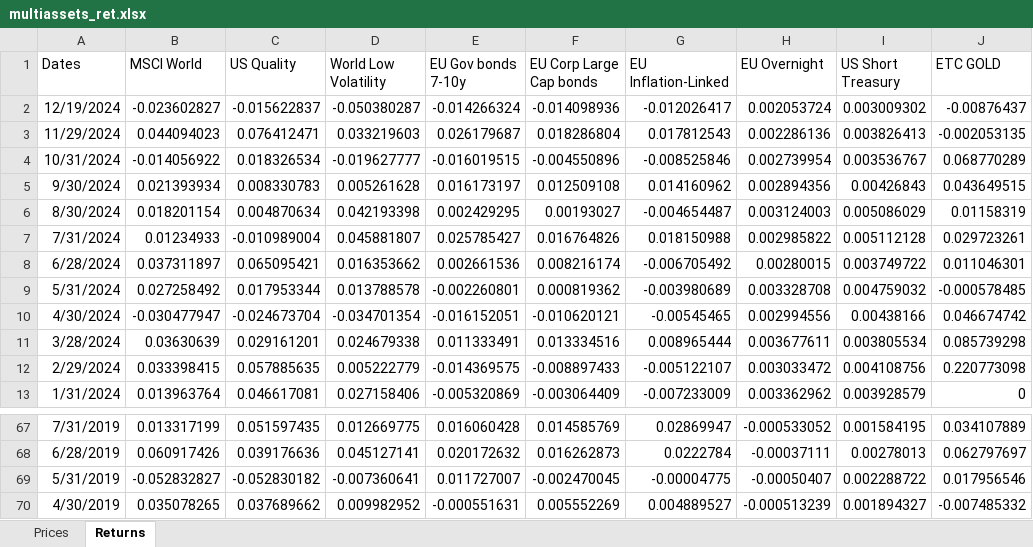
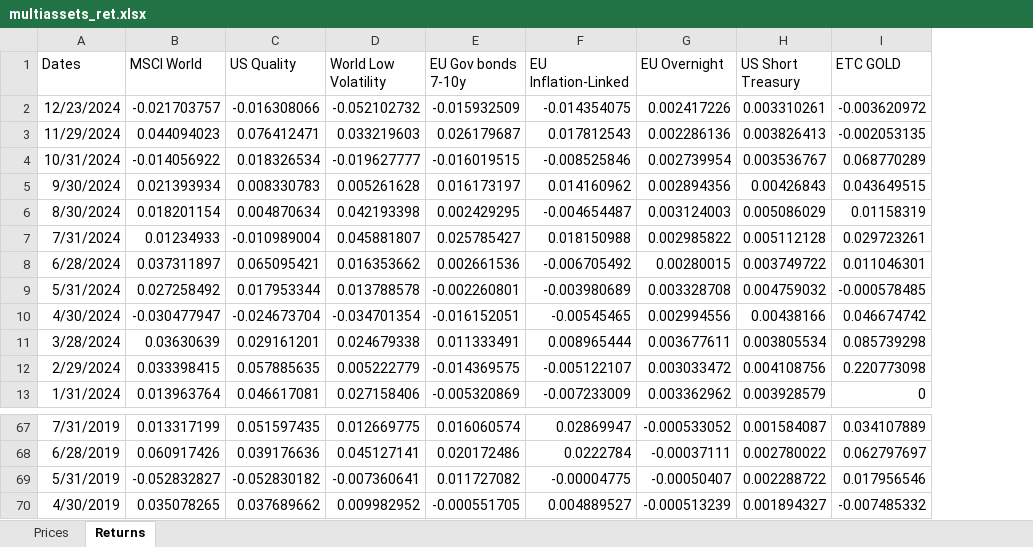
Before and after one commit to danielecampus/myportfolio, an Excel workbook: input/multiassets_ret.xlsx, sheet Returns, drawn as a sheet; only a part is shown, gaps mark what is left out; values as stored, in another font and other column widths than the file's, no borders; removed rows and columns are numbered as before the commit, all else as after; the diff covers the shown part only; the diff names each change by its address in the sheet, - before the commit and + after, or states it on an @@ line.

```diff
--- a/input/multiassets_ret.xlsx (sheet Returns)
+++ b/input/multiassets_ret.xlsx (sheet Returns)
-column F (EU Corp Large Cap bonds), rows 3-13: 0.018286804 | -0.004550896 | 0.012509108 | 0.00193027 | 0.016764826 | 0.008216174 | 0.000819362 | -0.010620121 | 0.013334516 | -0.008897433 | -0.003064409; rows 67-70: 0.014585769 | 0.016262873 | -0.002470045 | 0.005552269
-row 2: 12/19/2024 | -0.023602827 | -0.015622837 | -0.050380287 | -0.014266324 | -0.014098936 | -0.012026417 | 0.002053724 | 0.003009302 | -0.00876437
+row 2: 12/23/2024 | -0.021703757 | -0.016308066 | -0.052102732 | -0.015932509 | -0.014354075 | 0.002417226 | 0.003310261 | -0.003620972
-E67 (EU Gov bonds 7-10y): 0.016060428
+E67 (EU Gov bonds 7-10y): 0.016060574
-H67 (US Short Treasury): 0.001584195
+H67 (US Short Treasury): 0.001584087
-E68 (EU Gov bonds 7-10y): 0.020172632
+E68 (EU Gov bonds 7-10y): 0.020172486
-H68 (US Short Treasury): 0.00278013
+H68 (US Short Treasury): 0.002780022
-E69 (EU Gov bonds 7-10y): 0.011727007
+E69 (EU Gov bonds 7-10y): 0.011727082
-E70 (EU Gov bonds 7-10y): -0.000551631
+E70 (EU Gov bonds 7-10y): -0.000551705
```
Also changed, not shown: 63 edited cells elsewhere in this sheet, sheet Prices, input/multiassets.xlsx, 13 other files.
